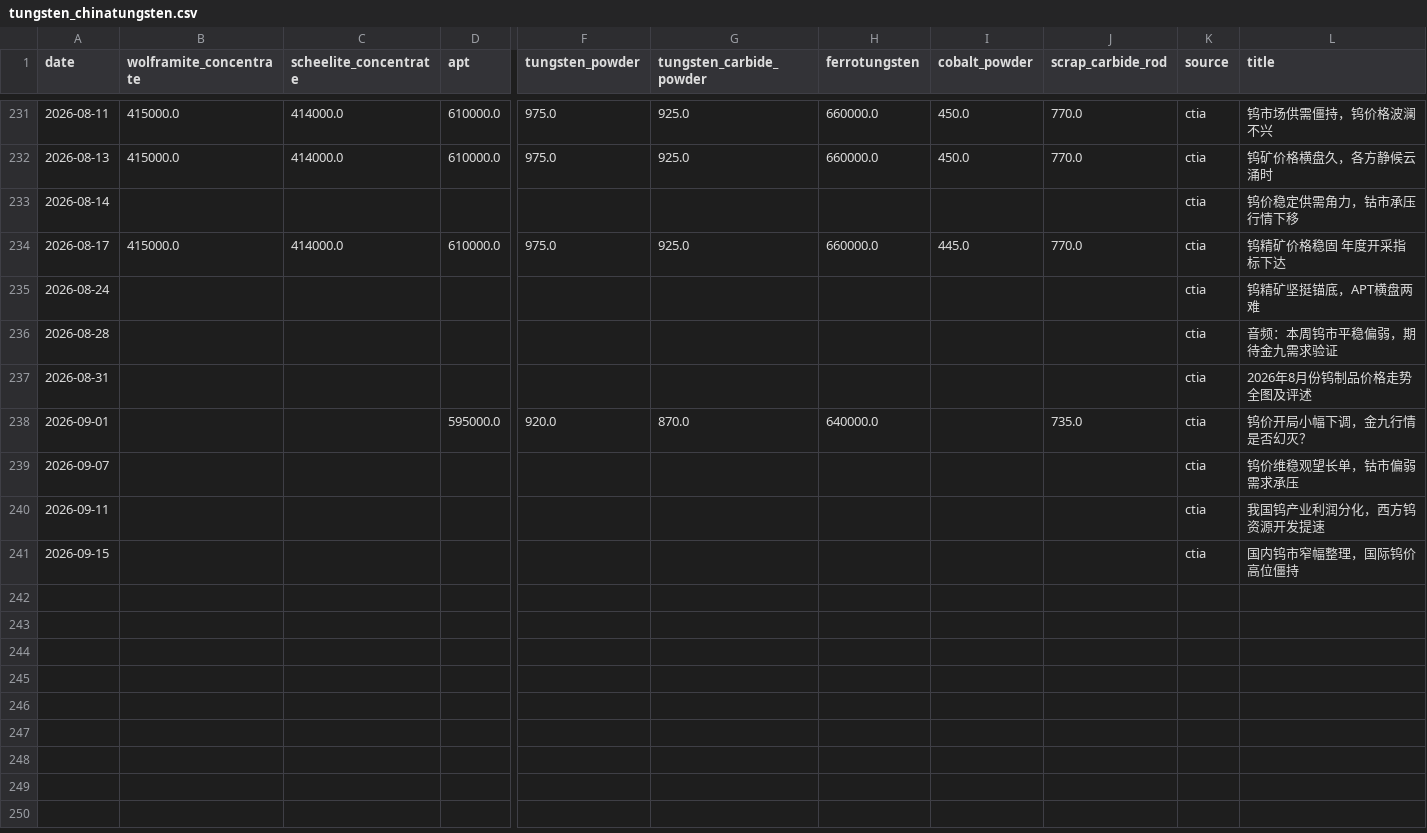
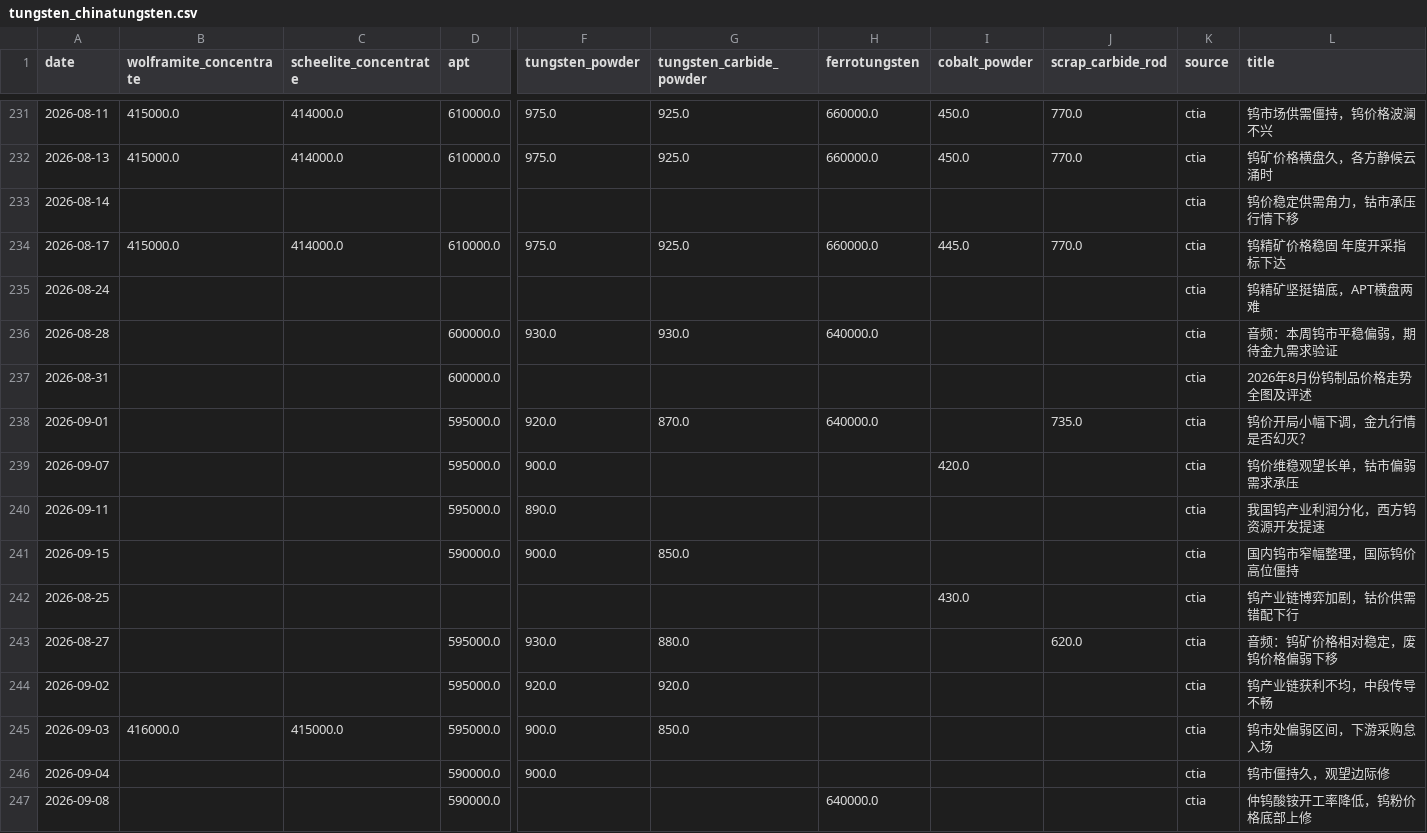
Before and after one commit to Henrywzh/alternative-data, a CSV file: data/raw/minerals_signal_data/tungsten_chinatungsten.csv, drawn as a sheet; only a part is shown, gaps mark what is left out; rows hold the shown columns only; the diff covers the shown part only; the diff names each change by its address in the sheet, - before the commit and + after, or states it on an @@ line.

Commit message:
fix(minerals): restore current tungsten price scraping

```diff
--- a/data/raw/minerals_signal_data/tungsten_chinatungsten.csv
+++ b/data/raw/minerals_signal_data/tungsten_chinatungsten.csv
-D236:D237 (apt): (empty)
+D236:D237 (apt): 600000.0
-F236 (tungsten_powder): (empty)
+F236 (tungsten_powder): 930.0
-G236 (tungsten_carbide_powder): (empty)
+G236 (tungsten_carbide_powder): 930.0
-H236 (ferrotungsten): (empty)
+H236 (ferrotungsten): 640000.0
-D239:D240 (apt): (empty)
+D239:D240 (apt): 595000.0
-F239 (tungsten_powder): (empty)
+F239 (tungsten_powder): 900.0
-I239 (cobalt_powder): (empty)
+I239 (cobalt_powder): 420.0
-F240 (tungsten_powder): (empty)
+F240 (tungsten_powder): 890.0
-D241 (apt): (empty)
+D241 (apt): 590000.0
-F241 (tungsten_powder): (empty)
+F241 (tungsten_powder): 900.0
-G241 (tungsten_carbide_powder): (empty)
+G241 (tungsten_carbide_powder): 850.0
+row 242: 2026-08-25 |  |  |  |  |  |  | 430.0 |  | ctia | 钨产业链博弈加剧，钴价供需错配下行
+row 243: 2026-08-27 |  |  | 595000.0 | 930.0 | 880.0 |  |  | 620.0 | ctia | 音频：钨矿价格相对稳定，废钨价格偏弱下移
+row 244: 2026-09-02 |  |  | 595000.0 | 920.0 | 920.0 |  |  |  | ctia | 钨产业链获利不均，中段传导不畅
+row 245: 2026-09-03 | 416000.0 | 415000.0 | 595000.0 | 900.0 | 850.0 |  |  |  | ctia | 钨市处偏弱区间，下游采购怠入场
+row 246: 2026-09-04 |  |  | 590000.0 | 900.0 |  |  |  |  | ctia | 钨市僵持久，观望边际修
+row 247: 2026-09-08 |  |  | 590000.0 |  |  | 640000.0 |  |  | ctia | 仲钨酸铵开工率降低，钨粉价格底部上修
```
Also changed, not shown: 11 added rows elsewhere in this file, 4 other files.
